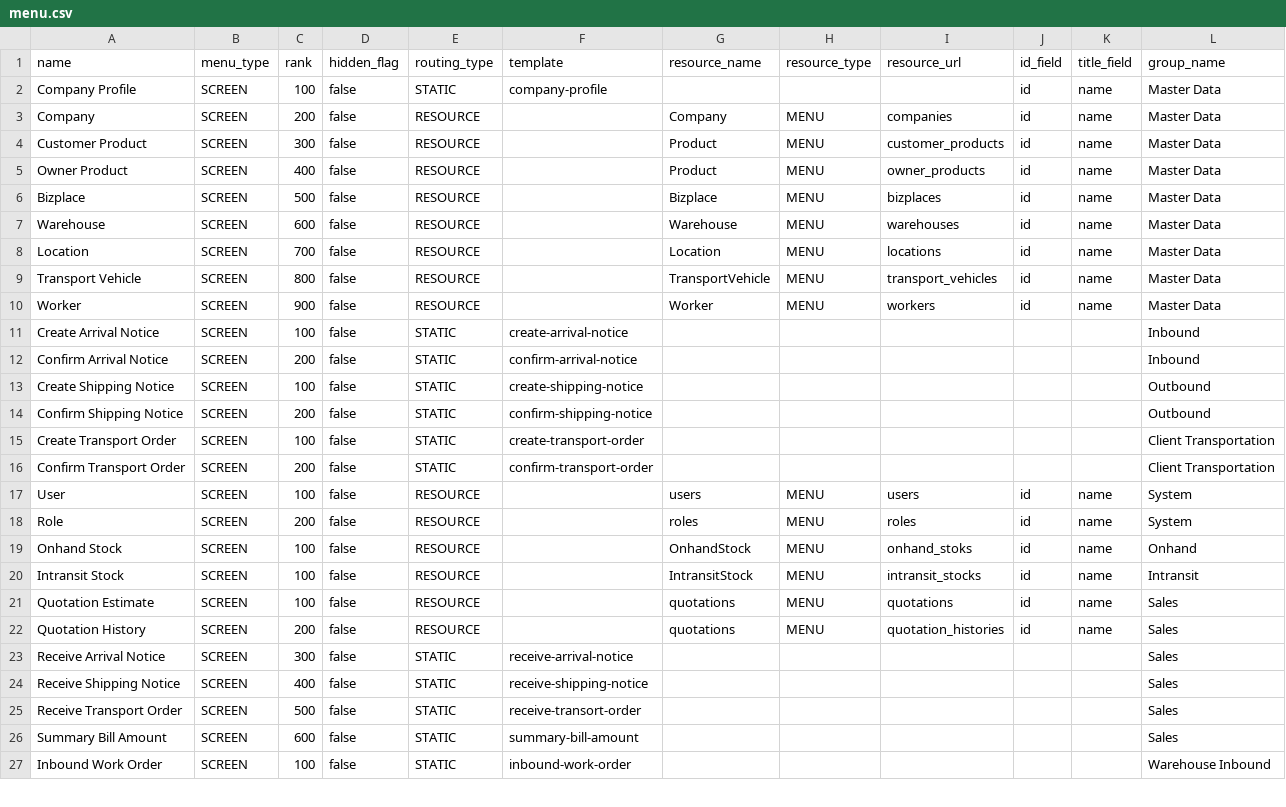
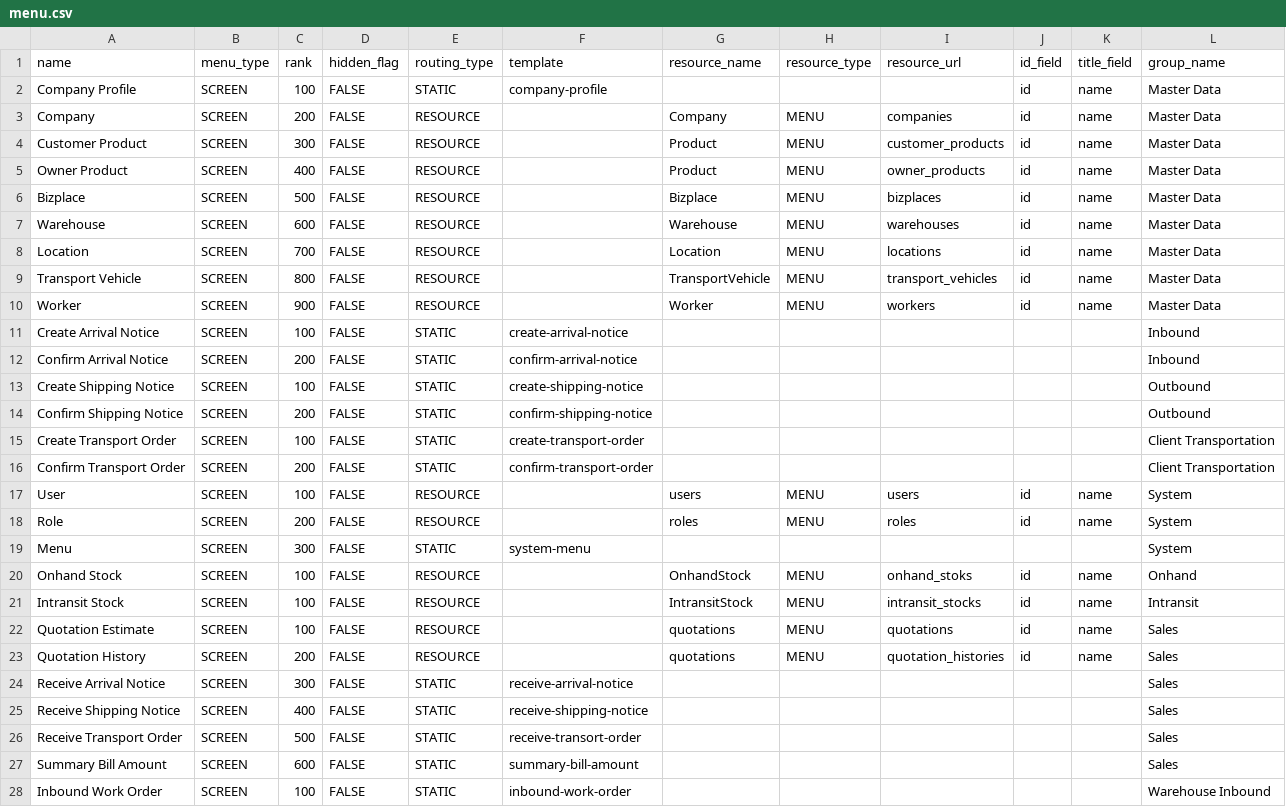
Before and after one commit to things-factory/opa-test, a CSV file: seeds/menu.csv, drawn as a sheet; only a part is shown; the diff covers the shown part only.

```diff
--- a/seeds/menu.csv
+++ b/seeds/menu.csv
@@ -1,27 +1,28 @@
 name,menu_type,rank,hidden_flag,routing_type,template,resource_name,resource_type,resource_url,id_field,title_field,group_name
-Company Profile,SCREEN,100,false,STATIC,company-profile,,,,id,name,Master Data
-Company,SCREEN,200,false,RESOURCE,,Company,MENU,companies,id,name,Master Data
-Customer Product,SCREEN,300,false,RESOURCE,,Product,MENU,customer_products,id,name,Master Data
-Owner Product,SCREEN,400,false,RESOURCE,,Product,MENU,owner_products,id,name,Master Data
-Bizplace,SCREEN,500,false,RESOURCE,,Bizplace,MENU,bizplaces,id,name,Master Data
-Warehouse,SCREEN,600,false,RESOURCE,,Warehouse,MENU,warehouses,id,name,Master Data
-Location,SCREEN,700,false,RESOURCE,,Location,MENU,locations,id,name,Master Data
-Transport Vehicle,SCREEN,800,false,RESOURCE,,TransportVehicle,MENU,transport_vehicles,id,name,Master Data
-Worker,SCREEN,900,false,RESOURCE,,Worker,MENU,workers,id,name,Master Data
-Create Arrival Notice,SCREEN,100,false,STATIC,create-arrival-notice,,,,,,Inbound
-Confirm Arrival Notice,SCREEN,200,false,STATIC,confirm-arrival-notice,,,,,,Inbound
-Create Shipping Notice,SCREEN,100,false,STATIC,create-shipping-notice,,,,,,Outbound
-Confirm Shipping Notice,SCREEN,200,false,STATIC,confirm-shipping-notice,,,,,,Outbound
-Create Transport Order,SCREEN,100,false,STATIC,create-transport-order,,,,,,Client Transportation
-Confirm Transport Order,SCREEN,200,false,STATIC,confirm-transport-order,,,,,,Client Transportation
-User,SCREEN,100,false,RESOURCE,,users,MENU,users,id,name,System
-Role,SCREEN,200,false,RESOURCE,,roles,MENU,roles,id,name,System
-Onhand Stock,SCREEN,100,false,RESOURCE,,OnhandStock,MENU,onhand_stoks,id,name,Onhand
-Intransit Stock,SCREEN,100,false,RESOURCE,,IntransitStock,MENU,intransit_stocks,id,name,Intransit
-Quotation Estimate,SCREEN,100,false,RESOURCE,,quotations,MENU,quotations,id,name,Sales
-Quotation History,SCREEN,200,false,RESOURCE,,quotations,MENU,quotation_histories,id,name,Sales
-Receive Arrival Notice,SCREEN,300,false,STATIC,receive-arrival-notice,,,,,,Sales
-Receive Shipping Notice,SCREEN,400,false,STATIC,receive-shipping-notice,,,,,,Sales
-Receive Transport Order,SCREEN,500,false,STATIC,receive-transort-order,,,,,,Sales
-Summary Bill Amount,SCREEN,600,false,STATIC,summary-bill-amount,,,,,,Sales
-Inbound Work Order,SCREEN,100,false,STATIC,inbound-work-order,,,,,,Warehouse Inbound
+Company Profile,SCREEN,100,FALSE,STATIC,company-profile,,,,id,name,Master Data
+Company,SCREEN,200,FALSE,RESOURCE,,Company,MENU,companies,id,name,Master Data
+Customer Product,SCREEN,300,FALSE,RESOURCE,,Product,MENU,customer_products,id,name,Master Data
+Owner Product,SCREEN,400,FALSE,RESOURCE,,Product,MENU,owner_products,id,name,Master Data
+Bizplace,SCREEN,500,FALSE,RESOURCE,,Bizplace,MENU,bizplaces,id,name,Master Data
+Warehouse,SCREEN,600,FALSE,RESOURCE,,Warehouse,MENU,warehouses,id,name,Master Data
+Location,SCREEN,700,FALSE,RESOURCE,,Location,MENU,locations,id,name,Master Data
+Transport Vehicle,SCREEN,800,FALSE,RESOURCE,,TransportVehicle,MENU,transport_vehicles,id,name,Master Data
+Worker,SCREEN,900,FALSE,RESOURCE,,Worker,MENU,workers,id,name,Master Data
+Create Arrival Notice,SCREEN,100,FALSE,STATIC,create-arrival-notice,,,,,,Inbound
+Confirm Arrival Notice,SCREEN,200,FALSE,STATIC,confirm-arrival-notice,,,,,,Inbound
+Create Shipping Notice,SCREEN,100,FALSE,STATIC,create-shipping-notice,,,,,,Outbound
+Confirm Shipping Notice,SCREEN,200,FALSE,STATIC,confirm-shipping-notice,,,,,,Outbound
+Create Transport Order,SCREEN,100,FALSE,STATIC,create-transport-order,,,,,,Client Transportation
+Confirm Transport Order,SCREEN,200,FALSE,STATIC,confirm-transport-order,,,,,,Client Transportation
+User,SCREEN,100,FALSE,RESOURCE,,users,MENU,users,id,name,System
+Role,SCREEN,200,FALSE,RESOURCE,,roles,MENU,roles,id,name,System
+Menu,SCREEN,300,FALSE,STATIC,system-menu,,,,,,System
+Onhand Stock,SCREEN,100,FALSE,RESOURCE,,OnhandStock,MENU,onhand_stoks,id,name,Onhand
+Intransit Stock,SCREEN,100,FALSE,RESOURCE,,IntransitStock,MENU,intransit_stocks,id,name,Intransit
+Quotation Estimate,SCREEN,100,FALSE,RESOURCE,,quotations,MENU,quotations,id,name,Sales
+Quotation History,SCREEN,200,FALSE,RESOURCE,,quotations,MENU,quotation_histories,id,name,Sales
+Receive Arrival Notice,SCREEN,300,FALSE,STATIC,receive-arrival-notice,,,,,,Sales
+Receive Shipping Notice,SCREEN,400,FALSE,STATIC,receive-shipping-notice,,,,,,Sales
+Receive Transport Order,SCREEN,500,FALSE,STATIC,receive-transort-order,,,,,,Sales
+Summary Bill Amount,SCREEN,600,FALSE,STATIC,summary-bill-amount,,,,,,Sales
+Inbound Work Order,SCREEN,100,FALSE,STATIC,inbound-work-order,,,,,,Warehouse Inbound
```
Also changed, not shown: 7 edited cells elsewhere in this file, 1 other file.
